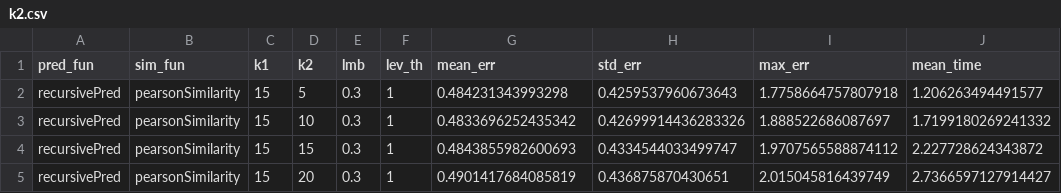
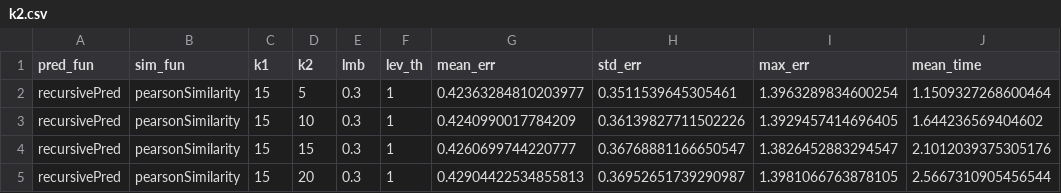
Before and after one commit to Simone-Albero/ATCS, a CSV file: group_recommendations/stats/k2.csv, drawn as a sheet.

```diff
--- a/group_recommendations/stats/k2.csv
+++ b/group_recommendations/stats/k2.csv
@@ -1,5 +1,5 @@
 pred_fun,sim_fun,k1,k2,lmb,lev_th,mean_err,std_err,max_err,mean_time
-recursivePred,pearsonSimilarity,15,5,0.3,1,0.484231343993298,0.4259537960673643,1.7758664757807918,1.206263494491577
-recursivePred,pearsonSimilarity,15,10,0.3,1,0.4833696252435342,0.42699914436283326,1.888522686087697,1.7199180269241332
-recursivePred,pearsonSimilarity,15,15,0.3,1,0.4843855982600693,0.4334544033499747,1.9707565588874112,2.227728624343872
-recursivePred,pearsonSimilarity,15,20,0.3,1,0.4901417684085819,0.436875870430651,2.015045816439749,2.7366597127914427
+recursivePred,pearsonSimilarity,15,5,0.3,1,0.42363284810203977,0.3511539645305461,1.3963289834600254,1.1509327268600464
+recursivePred,pearsonSimilarity,15,10,0.3,1,0.4240990017784209,0.36139827711502226,1.3929457414696405,1.644236569404602
+recursivePred,pearsonSimilarity,15,15,0.3,1,0.4260699744220777,0.36768881166650547,1.3826452883294547,2.1012039375305176
+recursivePred,pearsonSimilarity,15,20,0.3,1,0.42904422534855813,0.36952651739290987,1.3981066763878105,2.5667310905456544
```
Also changed, not shown: group_recommendations/stats/k1.csv, 3 other files.
